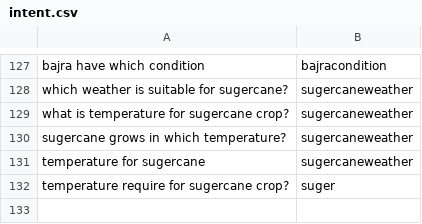
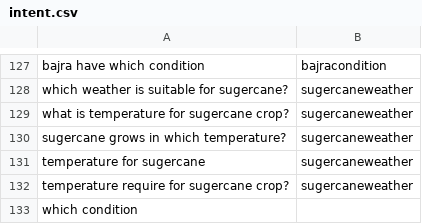
Before and after one commit to reflectstars/NLP-ANN-Agriculture-Chatbot, a CSV file: datasets/intent.csv, drawn as a sheet; only a part is shown, gaps mark what is left out.

```diff
--- a/datasets/intent.csv
+++ b/datasets/intent.csv
@@ -131,2 +131,3 @@ sugercane grows in which temperature?,sugercaneweather
 temperature for sugercane,sugercaneweather
-temperature require for sugercane crop?,suger
+temperature require for sugercane crop?,sugercaneweather
+which condition
```
